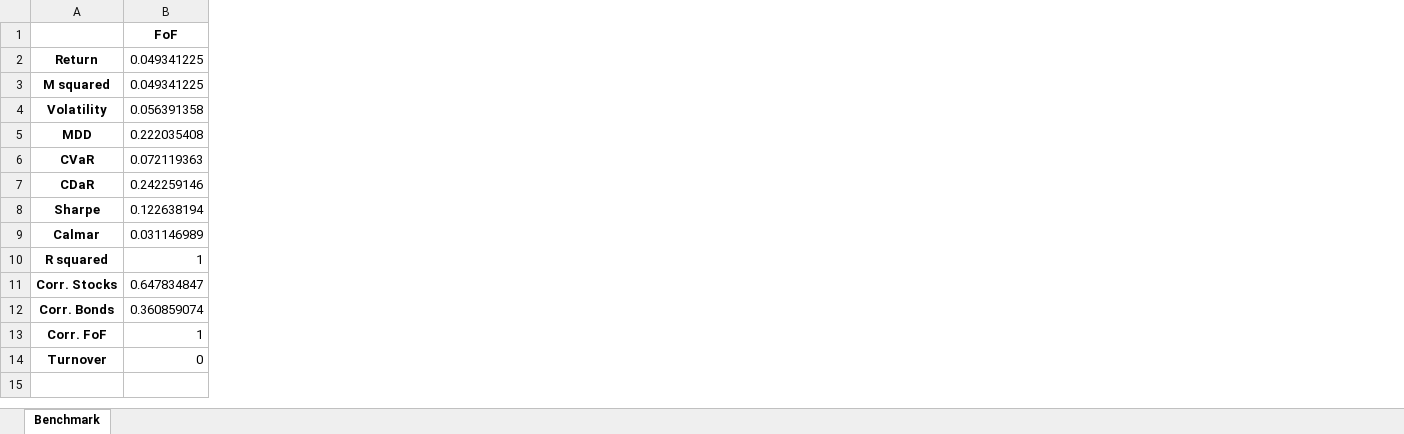
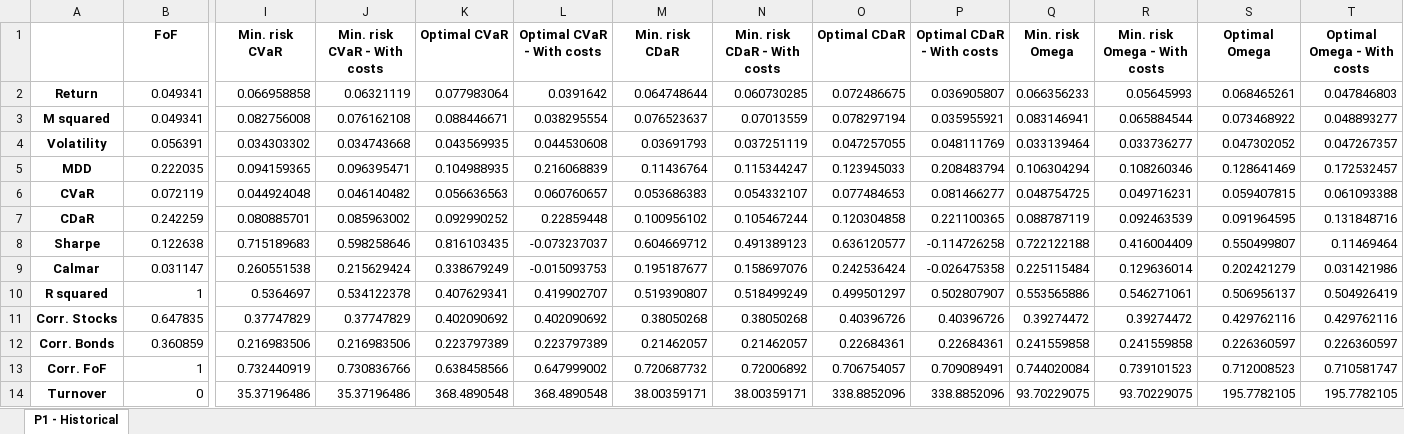
Before and after one commit to gautierpetit/hedge-fund-portfolio-optimization, an Excel workbook: Performance Measures.xlsx, sheet P1 - Historical, drawn as a sheet; only a part is shown, gaps mark what is left out; values as stored, in another font and other column widths than the file's, no borders; the diff covers the shown part only; the diff names each change by its address in the sheet, - before the commit and + after, or states it on an @@ line.

Commit message:
Fixed max_drawdown function, syn computing table not working yet

```diff
--- a/Performance Measures.xlsx (sheet P1 - Historical)
+++ b/Performance Measures.xlsx (sheet P1 - Historical)
-sheet tab: Benchmark
+sheet tab: P1 - Historical
+column I (Min. risk CVaR), rows 2-14: 0.066958858 | 0.082756008 | 0.034303302 | 0.094159365 | 0.044924048 | 0.080885701 | 0.715189683 | 0.260551538 | 0.5364697 | 0.37747829 | 0.216983506 | 0.732440919 | 35.37196486
+column J (Min. risk CVaR - With costs), rows 2-14: 0.06321119 | 0.076162108 | 0.034743668 | 0.096395471 | 0.046140482 | 0.085963002 | 0.598258646 | 0.215629424 | 0.534122378 | 0.37747829 | 0.216983506 | 0.730836766 | 35.37196486
+column K (Optimal CVaR), rows 2-14: 0.077983064 | 0.088446671 | 0.043569935 | 0.104988935 | 0.056636563 | 0.092990252 | 0.816103435 | 0.338679249 | 0.407629341 | 0.402090692 | 0.223797389 | 0.638458566 | 368.4890548
+column L (Optimal CVaR - With costs), rows 2-14: 0.0391642 | 0.038295554 | 0.044530608 | 0.216068839 | 0.060760657 | 0.22859448 | -0.073237037 | -0.015093753 | 0.419902707 | 0.402090692 | 0.223797389 | 0.647999002 | 368.4890548
+column M (Min. risk CDaR), rows 2-14: 0.064748644 | 0.076523637 | 0.03691793 | 0.11436764 | 0.053686383 | 0.100956102 | 0.604669712 | 0.195187677 | 0.519390807 | 0.38050268 | 0.21462057 | 0.720687732 | 38.00359171
+column N (Min. risk CDaR - With costs), rows 2-14: 0.060730285 | 0.07013559 | 0.037251119 | 0.115344247 | 0.054332107 | 0.105467244 | 0.491389123 | 0.158697076 | 0.518499249 | 0.38050268 | 0.21462057 | 0.72006892 | 38.00359171
+column O (Optimal CDaR), rows 2-14: 0.072486675 | 0.078297194 | 0.047257055 | 0.123945033 | 0.077484653 | 0.120304858 | 0.636120577 | 0.242536424 | 0.499501297 | 0.40396726 | 0.22684361 | 0.706754057 | 338.8852096
+column P (Optimal CDaR - With costs), rows 2-14: 0.036905807 | 0.035955921 | 0.048111769 | 0.208483794 | 0.081466277 | 0.221100365 | -0.114726258 | -0.026475358 | 0.502807907 | 0.40396726 | 0.22684361 | 0.709089491 | 338.8852096
+column Q (Min. risk Omega), rows 2-14: 0.066356233 | 0.083146941 | 0.033139464 | 0.106304294 | 0.048754725 | 0.088787119 | 0.722122188 | 0.225115484 | 0.553565886 | 0.39274472 | 0.241559858 | 0.744020084 | 93.70229075
+column R (Min. risk Omega - With costs), rows 2-14: 0.05645993 | 0.065884544 | 0.033736277 | 0.108260346 | 0.049716231 | 0.092463539 | 0.416004409 | 0.129636014 | 0.546271061 | 0.39274472 | 0.241559858 | 0.739101523 | 93.70229075
+column S (Optimal Omega), rows 2-14: 0.068465261 | 0.073468922 | 0.047302052 | 0.128641469 | 0.059407815 | 0.091964595 | 0.550499807 | 0.202421279 | 0.506956137 | 0.429762116 | 0.226360597 | 0.712008523 | 195.7782105
+column T (Optimal Omega - With costs), rows 2-14: 0.047846803 | 0.048893277 | 0.047267357 | 0.172532457 | 0.061093388 | 0.131848716 | 0.11469464 | 0.031421986 | 0.504926419 | 0.429762116 | 0.226360597 | 0.710581747 | 195.7782105
-B2:B3 (FoF): 0.049341225
+B2:B3 (FoF): 0.049341
-B4 (FoF): 0.056391358
+B4 (FoF): 0.056391
-B5 (FoF): 0.222035408
+B5 (FoF): 0.222035
-B6 (FoF): 0.072119363
+B6 (FoF): 0.072119
-B7 (FoF): 0.242259146
+B7 (FoF): 0.242259
-B8 (FoF): 0.122638194
+B8 (FoF): 0.122638
-B9 (FoF): 0.031146989
+B9 (FoF): 0.031147
-B11 (FoF): 0.647834847
+B11 (FoF): 0.647835
-B12 (FoF): 0.360859074
+B12 (FoF): 0.360859
```
Also changed, not shown: 3 edited cells elsewhere in this sheet, Indexes summary.xlsx, 8 other files.
